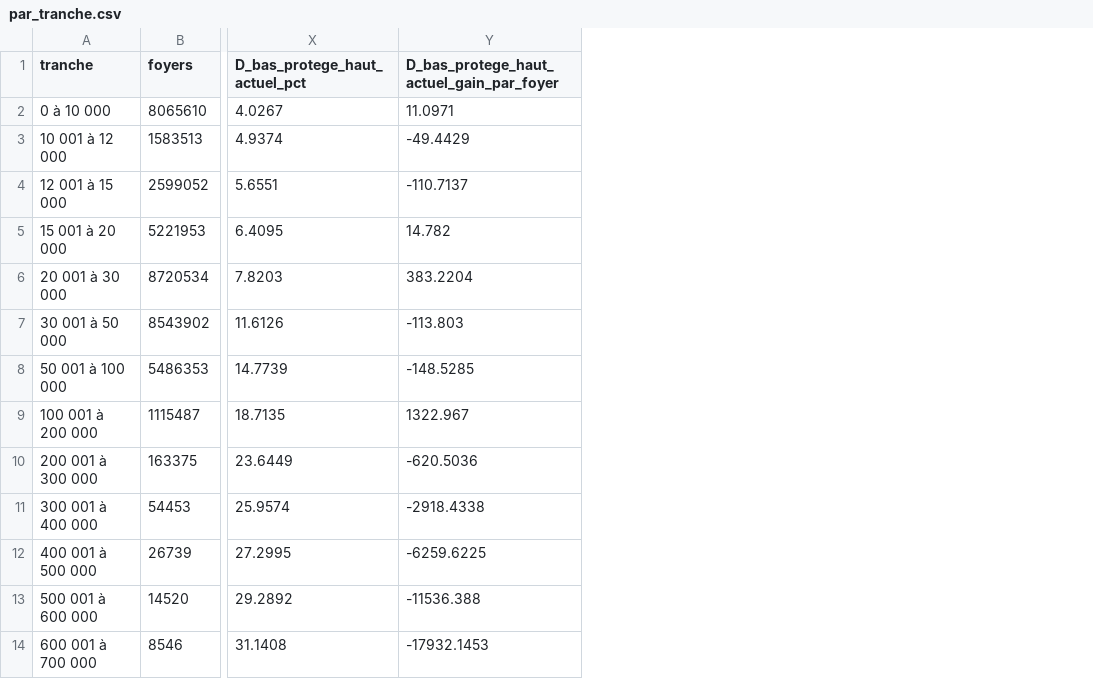
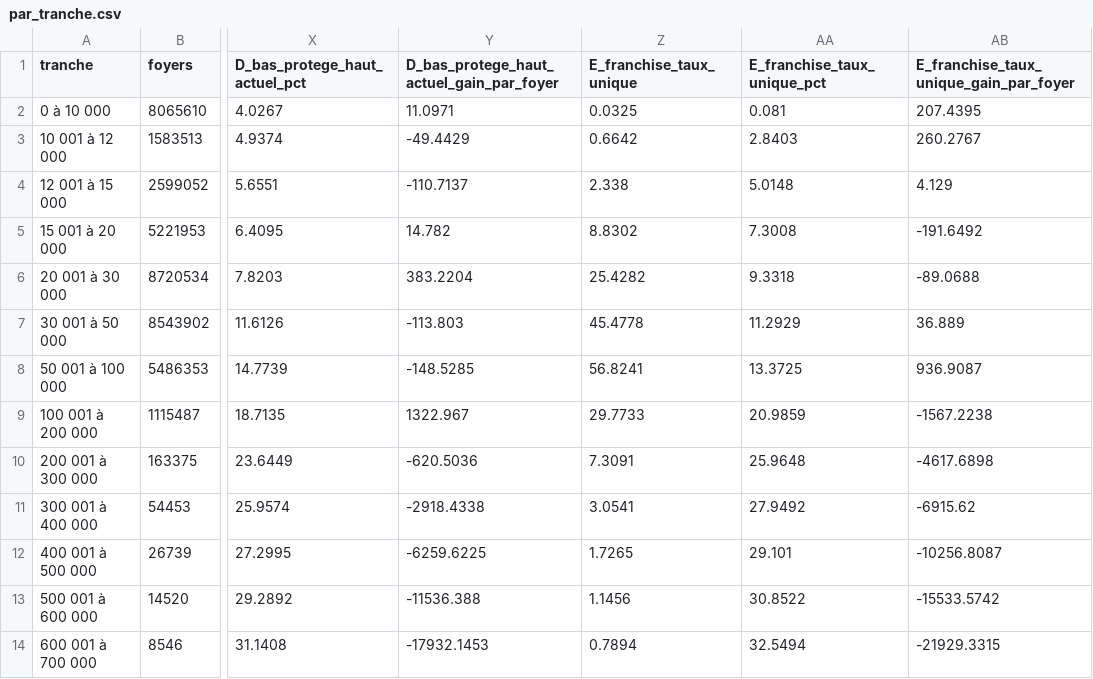
Before and after one commit to colinbaget-a11y/Projets-annexes, a CSV file: fiscalite/ir_csg/sorties_prorata/par_tranche.csv, drawn as a sheet; only a part is shown, gaps mark what is left out; the diff names each change by its address in the sheet, - before the commit and + after, or states it on an @@ line.

```diff
--- a/fiscalite/ir_csg/sorties_prorata/par_tranche.csv
+++ b/fiscalite/ir_csg/sorties_prorata/par_tranche.csv
+column Z (E_franchise_taux_unique), rows 2-14: 0.0325 | 0.6642 | 2.338 | 8.8302 | 25.4282 | 45.4778 | 56.8241 | 29.7733 | 7.3091 | 3.0541 | 1.7265 | 1.1456 | 0.7894
+column AA (E_franchise_taux_unique_pct), rows 2-14: 0.081 | 2.8403 | 5.0148 | 7.3008 | 9.3318 | 11.2929 | 13.3725 | 20.9859 | 25.9648 | 27.9492 | 29.101 | 30.8522 | 32.5494
+column AB, rows 1-14: E_franchise_taux_unique_gain_par_foyer | 207.4395 | 260.2767 | 4.129 | -191.6492 | -89.0688 | 36.889 | 936.9087 | -1567.2238 | -4617.6898 | -6915.62 | -10256.8087 | -15533.5742 | -21929.3315
```
Also changed, not shown: fiscalite/ir_csg/sorties/par_tranche.csv, 14 other files.
